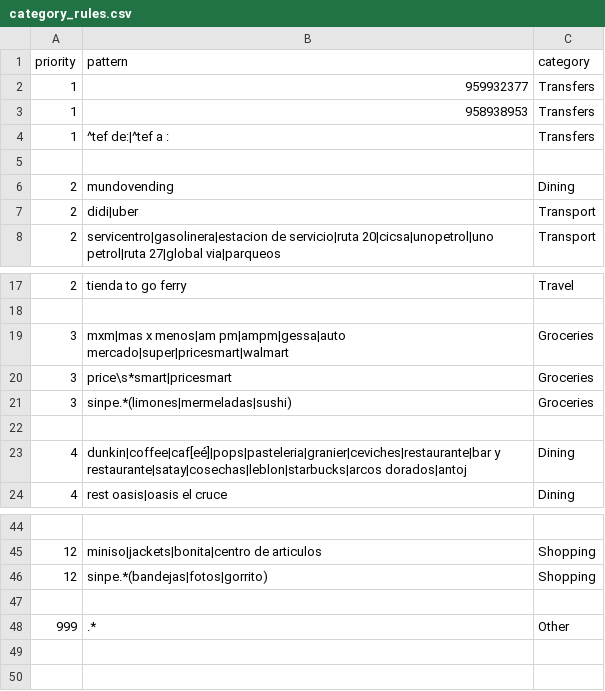
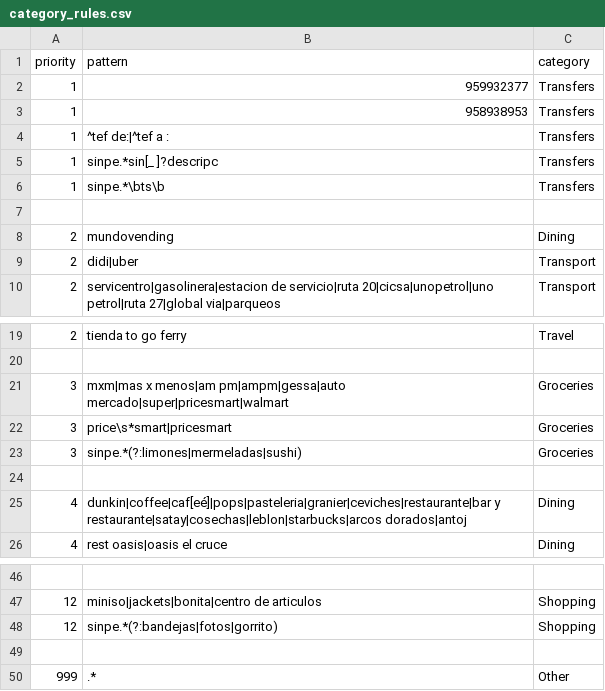
Before and after one commit to valeria-14-n/-finance-analytics, a CSV file: docs/category_rules.csv, drawn as a sheet; only a part is shown, gaps mark what is left out.

```diff
--- a/docs/category_rules.csv
+++ b/docs/category_rules.csv
@@ -4,2 +4,4 @@ priority,pattern,category
 1,^tef de:|^tef a :,Transfers
+1,sinpe.*sin[_ ]?descripc,Transfers
+1,sinpe.*\bts\b,Transfers
 
@@ -20,3 +22,3 @@ priority,pattern,category
 3,price\s*smart|pricesmart,Groceries
-3,sinpe.*(limones|mermeladas|sushi),Groceries
+3,sinpe.*(?:limones|mermeladas|sushi),Groceries
 
@@ -45,3 +47,3 @@ priority,pattern,category
 12,miniso|jackets|bonita|centro de articulos,Shopping
-12,sinpe.*(bandejas|fotos|gorrito),Shopping
+12,sinpe.*(?:bandejas|fotos|gorrito),Shopping
 
```
Also changed, not shown: 7 other files.
